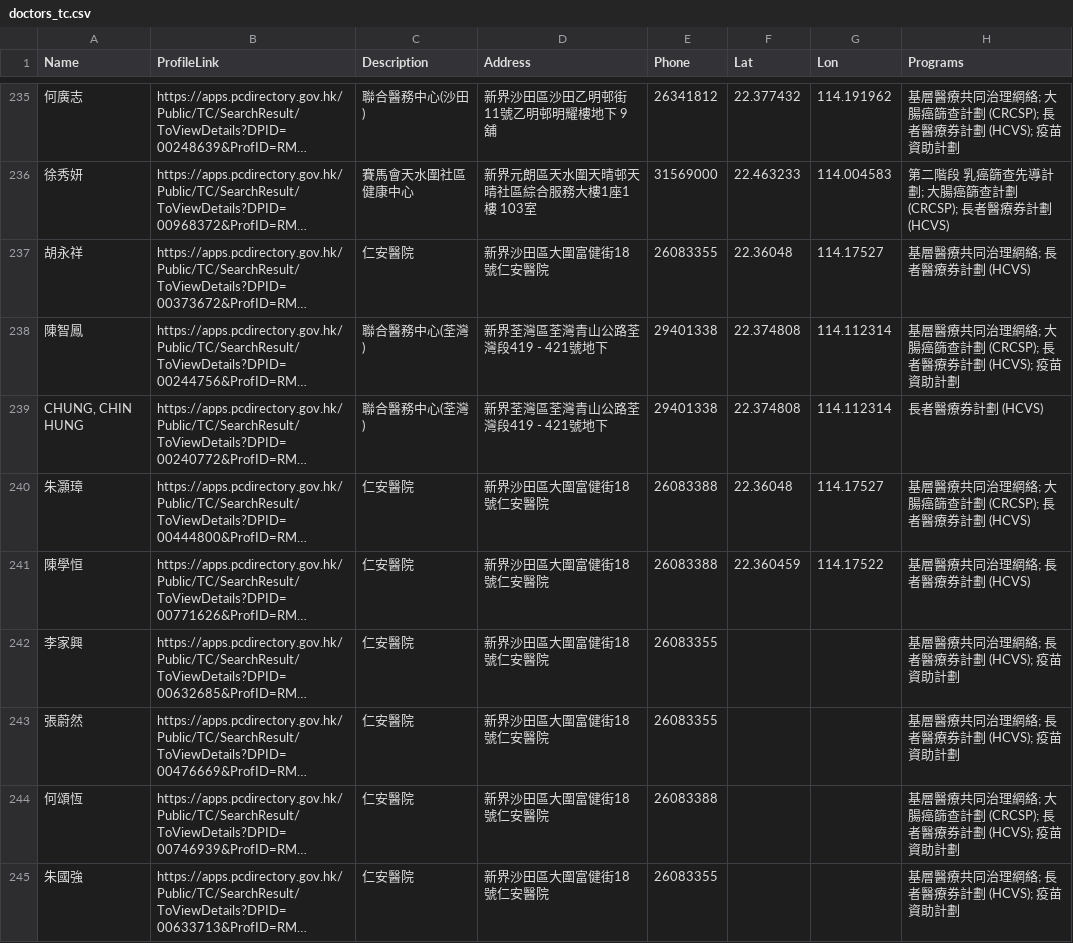
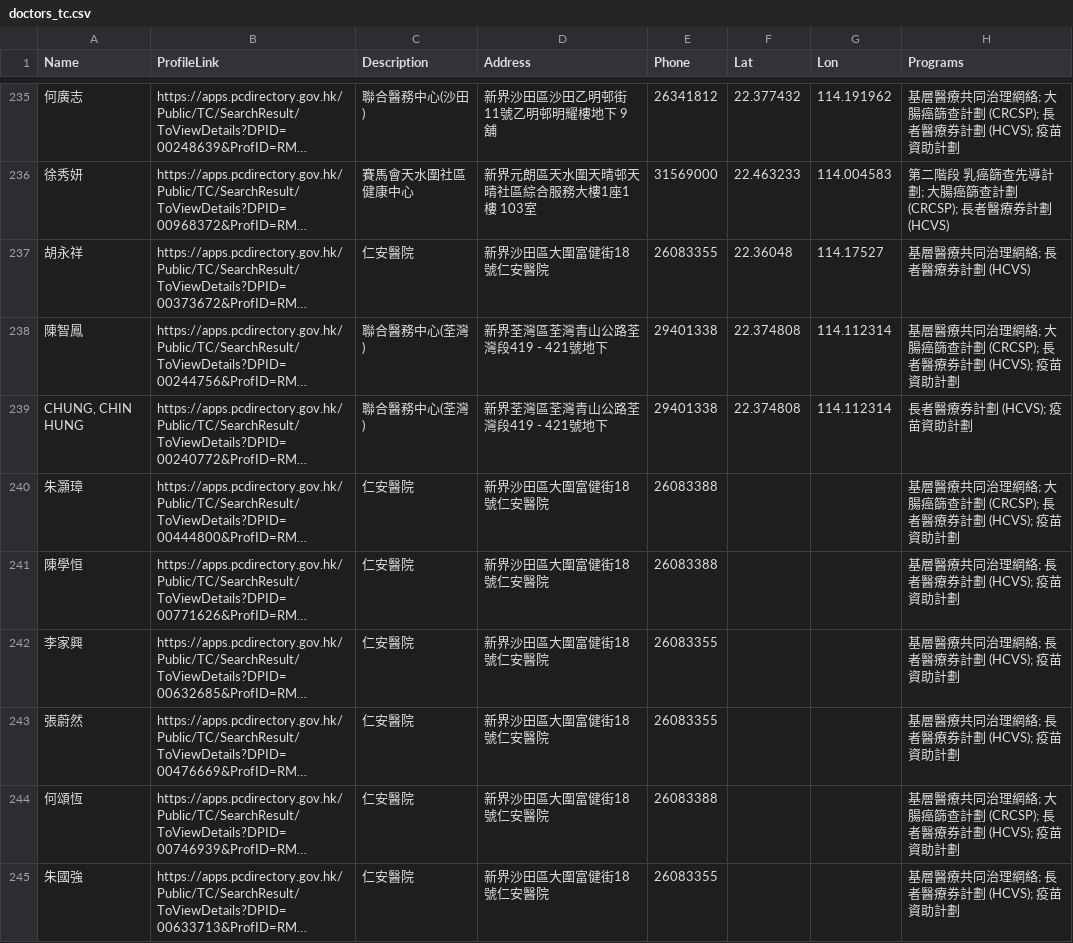
Before and after one commit to support-taipo/support-taipo.github.io, a CSV file: doctors_tc.csv, drawn as a sheet; only a part is shown, gaps mark what is left out; long unchanged cells end in …; the diff covers the shown part only; the diff names each change by its address in the sheet, - before the commit and + after, or states it on an @@ line.

```diff
--- a/doctors_tc.csv
+++ b/doctors_tc.csv
-H239 (Programs): 長者醫療券計劃 (HCVS)
+H239 (Programs): 長者醫療券計劃 (HCVS); 疫苗資助計劃
-F240 (Lat): 22.36048
+F240 (Lat): (empty)
-G240 (Lon): 114.17527
+G240 (Lon): (empty)
-H240 (Programs): …券計劃 (HCVS)
+H240 (Programs): …券計劃 (HCVS); 疫苗資助計劃
-F241 (Lat): 22.360459
+F241 (Lat): (empty)
-G241 (Lon): 114.17522
+G241 (Lon): (empty)
-H241 (Programs): 基層醫療共同治理網絡; 長者醫療券計劃 (HCVS)
+H241 (Programs): 基層醫療共同治理網絡; 長者醫療券計劃 (HCVS); 疫苗資助計劃
```
Also changed, not shown: 14 edited cells elsewhere in this file.
